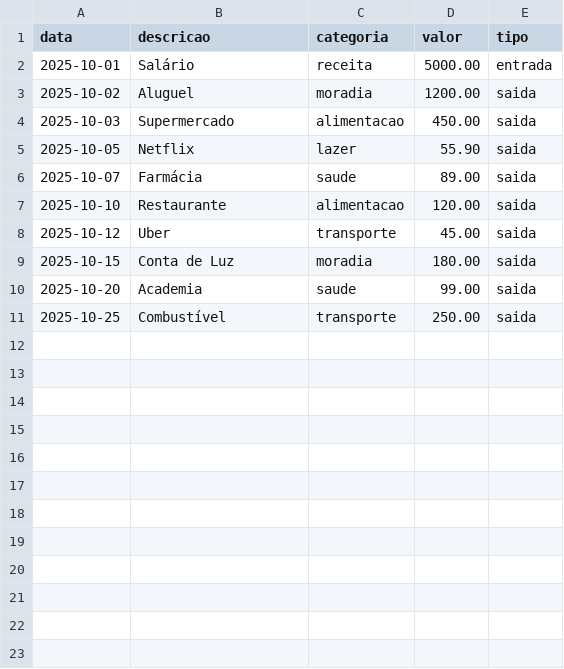
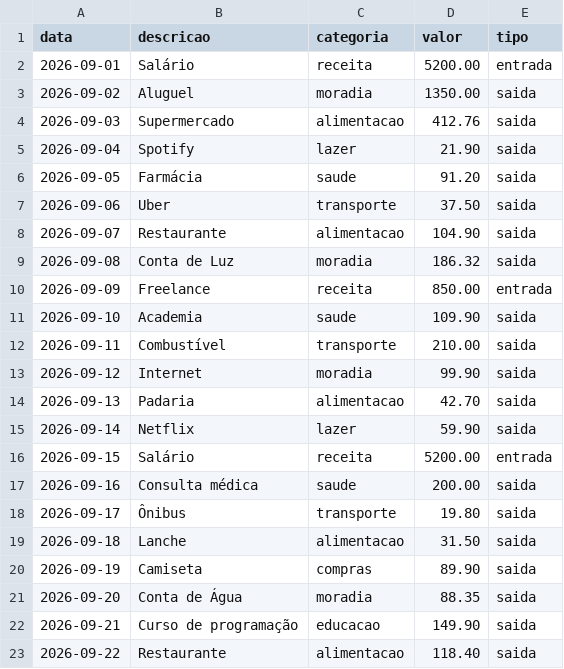
Before and after one commit to gabsvf/assistente-virtual-ai-financeiro, a CSV file: assistente-virtual-ia/data/movimentacoes_financeiras.csv, drawn as a sheet; only a part is shown; the diff covers the shown part only.

Commit message:
Update movimentacoes_financeiras.csv with new data
Added new financial transactions for September 2026.

```diff
--- a/assistente-virtual-ia/data/movimentacoes_financeiras.csv
+++ b/assistente-virtual-ia/data/movimentacoes_financeiras.csv
@@ -1,11 +1,23 @@
 data,descricao,categoria,valor,tipo
-2025-10-01,Salário,receita,5000.00,entrada
-2025-10-02,Aluguel,moradia,1200.00,saida
-2025-10-03,Supermercado,alimentacao,450.00,saida
-2025-10-05,Netflix,lazer,55.90,saida
-2025-10-07,Farmácia,saude,89.00,saida
-2025-10-10,Restaurante,alimentacao,120.00,saida
-2025-10-12,Uber,transporte,45.00,saida
-2025-10-15,Conta de Luz,moradia,180.00,saida
-2025-10-20,Academia,saude,99.00,saida
-2025-10-25,Combustível,transporte,250.00,saida
+2026-09-01,Salário,receita,5200.00,entrada
+2026-09-02,Aluguel,moradia,1350.00,saida
+2026-09-03,Supermercado,alimentacao,412.76,saida
+2026-09-04,Spotify,lazer,21.90,saida
+2026-09-05,Farmácia,saude,91.20,saida
+2026-09-06,Uber,transporte,37.50,saida
+2026-09-07,Restaurante,alimentacao,104.90,saida
+2026-09-08,Conta de Luz,moradia,186.32,saida
+2026-09-09,Freelance,receita,850.00,entrada
+2026-09-10,Academia,saude,109.90,saida
+2026-09-11,Combustível,transporte,210.00,saida
+2026-09-12,Internet,moradia,99.90,saida
+2026-09-13,Padaria,alimentacao,42.70,saida
+2026-09-14,Netflix,lazer,59.90,saida
+2026-09-15,Salário,receita,5200.00,entrada
+2026-09-16,Consulta médica,saude,200.00,saida
+2026-09-17,Ônibus,transporte,19.80,saida
+2026-09-18,Lanche,alimentacao,31.50,saida
+2026-09-19,Camiseta,compras,89.90,saida
+2026-09-20,Conta de Água,moradia,88.35,saida
+2026-09-21,Curso de programação,educacao,149.90,saida
+2026-09-22,Restaurante,alimentacao,118.40,saida
```
Also changed, not shown: 4 added rows elsewhere in this file.
